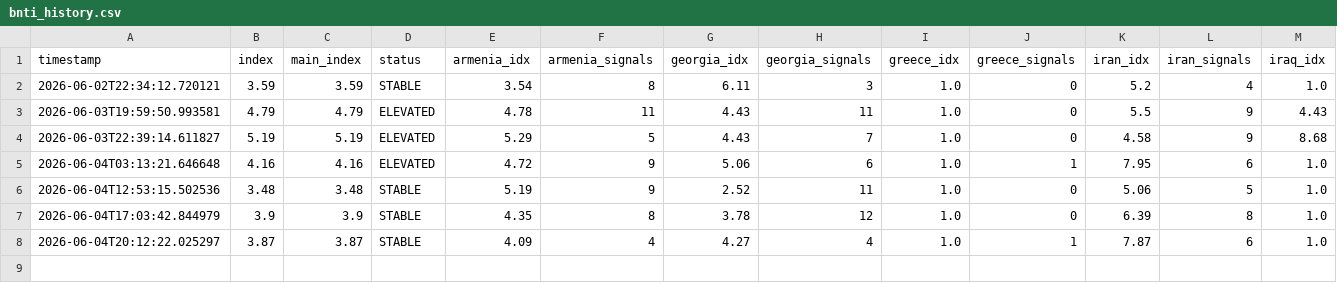
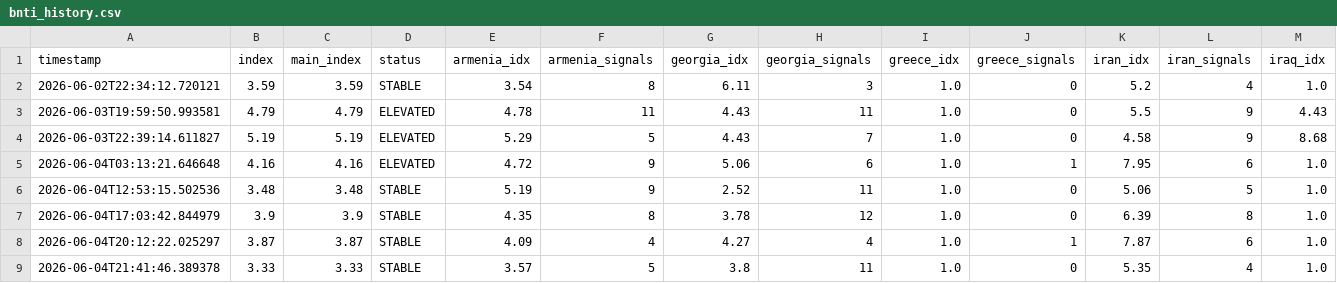
Before and after one commit to akgularda/border-neighbor-threat-index, a CSV file: bnti_history.csv, drawn as a sheet; only a part is shown; rows hold the shown columns only; the diff names each change by its address in the sheet, - before the commit and + after, or states it on an @@ line.

```diff
--- a/bnti_history.csv
+++ b/bnti_history.csv
+row 9: 2026-06-04T21:41:46.389378 | 3.33 | 3.33 | STABLE | 3.57 | 5 | 3.8 | 11 | 1.0 | 0 | 5.35 | 4 | 1.0
```
Also changed, not shown: 2 other files.
